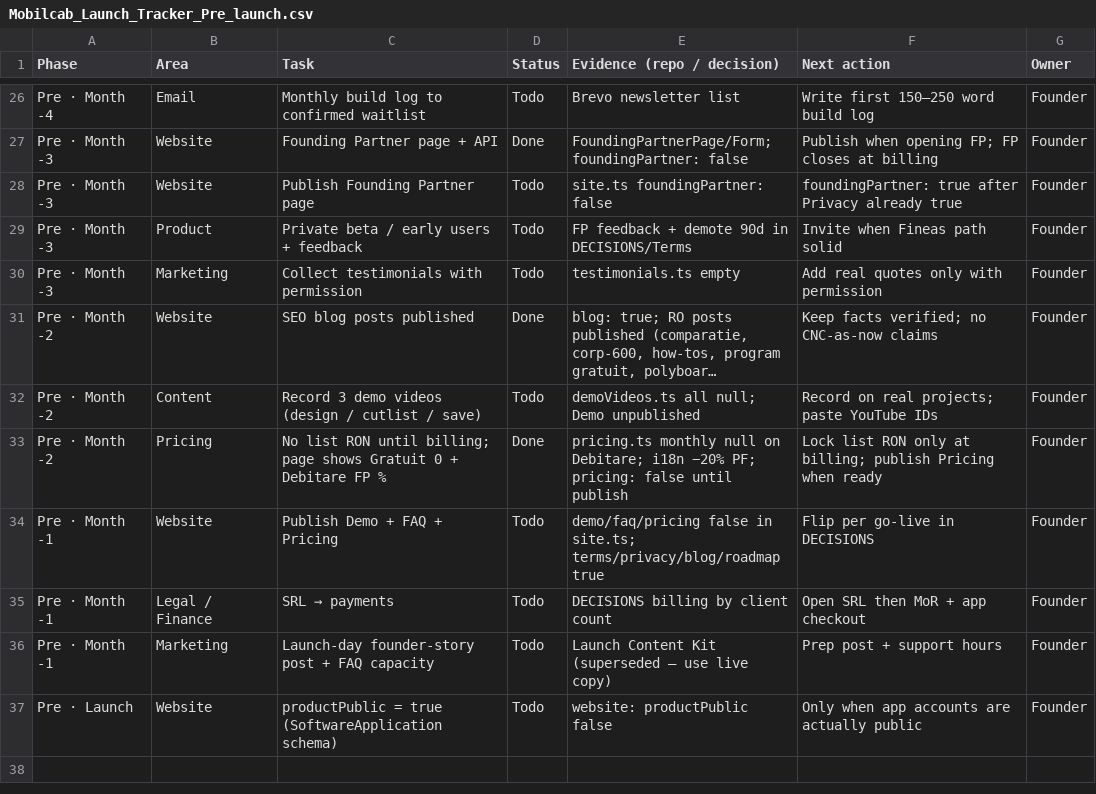
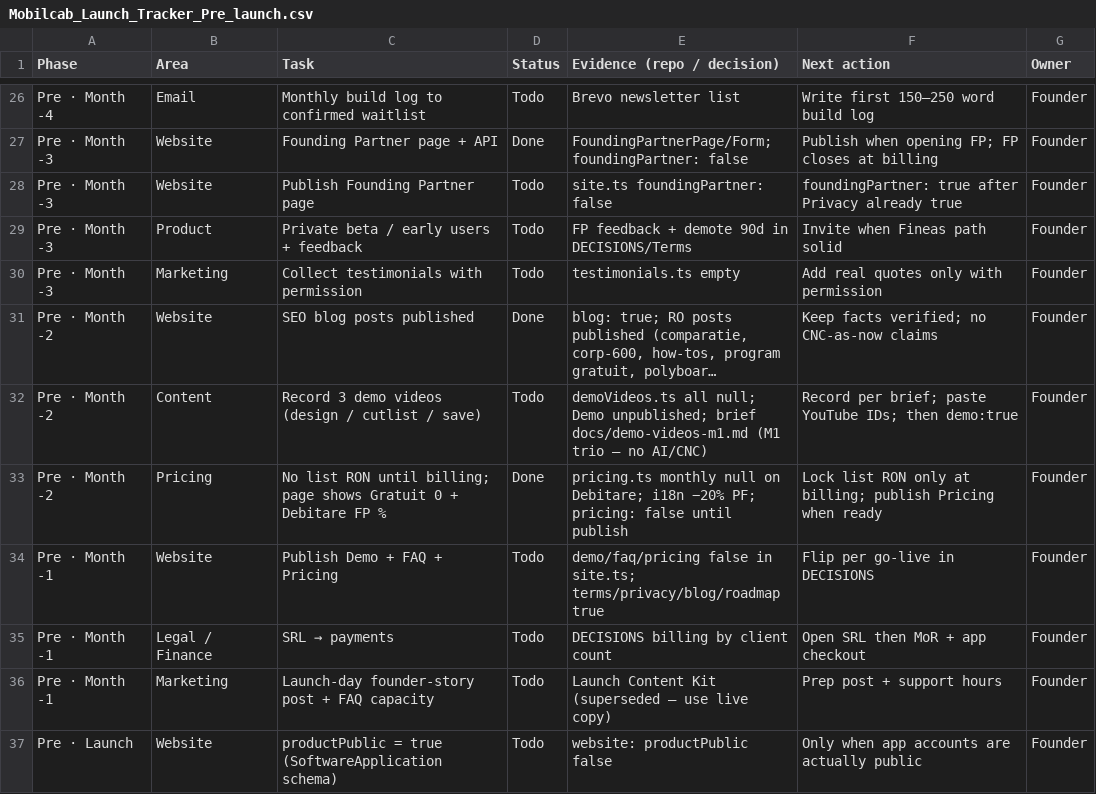
Before and after one commit to mobilcab/mobilcab-website, a CSV file: docs/Mobilcab_Launch_Tracker_Pre_launch.csv, drawn as a sheet; only a part is shown, gaps mark what is left out; long unchanged cells end in …; the diff names each change by its address in the sheet, - before the commit and + after, or states it on an @@ line.

```diff
--- a/docs/Mobilcab_Launch_Tracker_Pre_launch.csv
+++ b/docs/Mobilcab_Launch_Tracker_Pre_launch.csv
-E32 (Evidence (repo / decision)): …null; Demo unpublished
+E32 (Evidence (repo / decision)): …null; Demo unpublished; brief docs/demo-videos-m1.md (M1 trio — no AI/CNC)
-F32 (Next action): Record on real projects; paste YouTube IDs
+F32 (Next action): Record per brief; paste YouTube IDs; then demo:true
```
Also changed, not shown: 8 other files.
